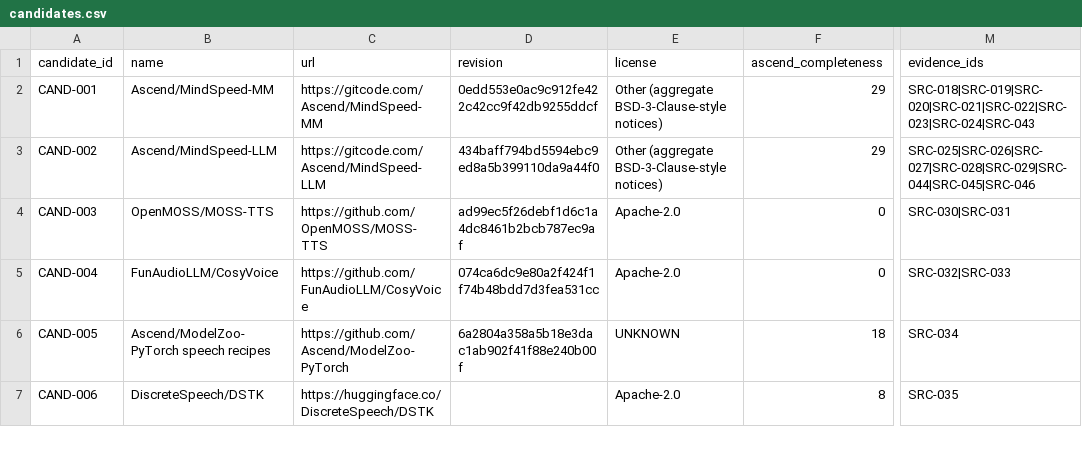
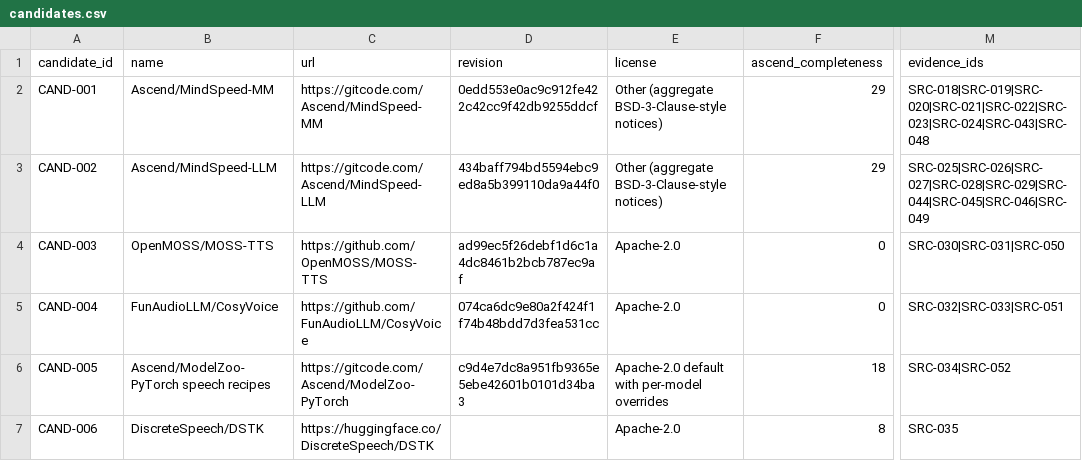
Before and after one commit to c8x1/qwen3-tts-ascend-migration-study, a CSV file: research/candidates.csv, drawn as a sheet; only a part is shown, gaps mark what is left out; the diff covers the shown part only; the diff names each change by its address in the sheet, - before the commit and + after, or states it on an @@ line.

```diff
--- a/research/candidates.csv
+++ b/research/candidates.csv
-M2 (evidence_ids): SRC-018|SRC-019|SRC-020|SRC-021|SRC-022|SRC-023|SRC-024|SRC-043
+M2 (evidence_ids): SRC-018|SRC-019|SRC-020|SRC-021|SRC-022|SRC-023|SRC-024|SRC-043|SRC-048
-M3 (evidence_ids): SRC-025|SRC-026|SRC-027|SRC-028|SRC-029|SRC-044|SRC-045|SRC-046
+M3 (evidence_ids): SRC-025|SRC-026|SRC-027|SRC-028|SRC-029|SRC-044|SRC-045|SRC-046|SRC-049
-M4 (evidence_ids): SRC-030|SRC-031
+M4 (evidence_ids): SRC-030|SRC-031|SRC-050
-M5 (evidence_ids): SRC-032|SRC-033
+M5 (evidence_ids): SRC-032|SRC-033|SRC-051
-C6 (url): https://github.com/Ascend/ModelZoo-PyTorch
+C6 (url): https://gitcode.com/Ascend/ModelZoo-PyTorch
-D6 (revision): 6a2804a358a5b18e3dac1ab902f41f88e240b00f
+D6 (revision): c9d4e7dc8a951fb9365e5ebe42601b0101d34ba3
-E6 (license): UNKNOWN
+E6 (license): Apache-2.0 default with per-model overrides
-M6 (evidence_ids): SRC-034
+M6 (evidence_ids): SRC-034|SRC-052
```
Also changed, not shown: 3 added rows and 4 edited cells elsewhere in this file, research/source-ledger.csv, 3 other files.
